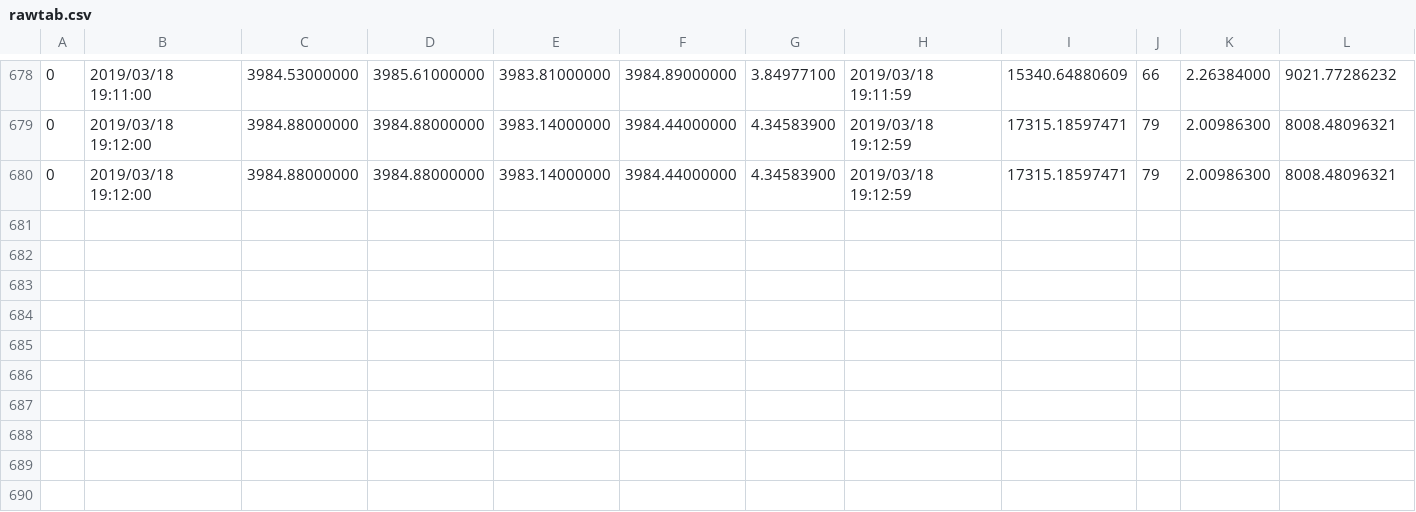
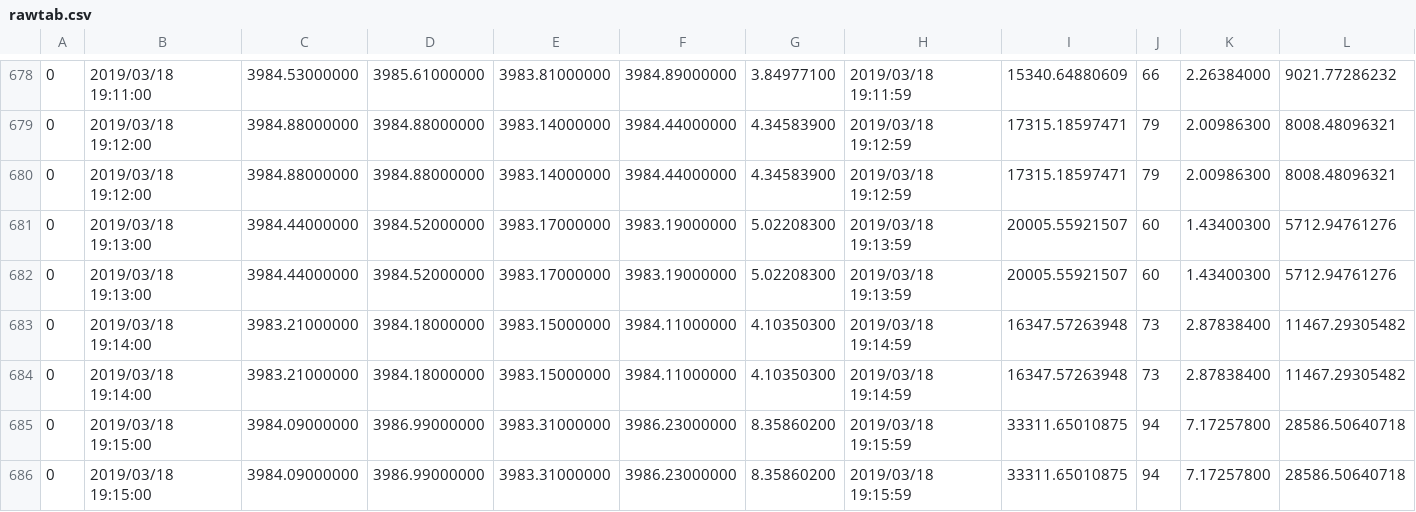
Before and after one commit to ProgrammingPete/ProtobotWebApp, a CSV file: ProtobotWebApp/rawtab.csv, drawn as a sheet; only a part is shown, gaps mark what is left out; the diff names each change by its address in the sheet, - before the commit and + after, or states it on an @@ line.

Commit message:
rawtab changes

```diff
--- a/ProtobotWebApp/rawtab.csv
+++ b/ProtobotWebApp/rawtab.csv
+row 681: 0 | 2019/03/18 19:13:00 | 3984.44000000 | 3984.52000000 | 3983.17000000 | 3983.19000000 | 5.02208300 | 2019/03/18 19:13:59 | 20005.55921507 | 60 | 1.43400300 | 5712.94761276
+row 682: 0 | 2019/03/18 19:13:00 | 3984.44000000 | 3984.52000000 | 3983.17000000 | 3983.19000000 | 5.02208300 | 2019/03/18 19:13:59 | 20005.55921507 | 60 | 1.43400300 | 5712.94761276
+row 683: 0 | 2019/03/18 19:14:00 | 3983.21000000 | 3984.18000000 | 3983.15000000 | 3984.11000000 | 4.10350300 | 2019/03/18 19:14:59 | 16347.57263948 | 73 | 2.87838400 | 11467.29305482
+row 684: 0 | 2019/03/18 19:14:00 | 3983.21000000 | 3984.18000000 | 3983.15000000 | 3984.11000000 | 4.10350300 | 2019/03/18 19:14:59 | 16347.57263948 | 73 | 2.87838400 | 11467.29305482
+row 685: 0 | 2019/03/18 19:15:00 | 3984.09000000 | 3986.99000000 | 3983.31000000 | 3986.23000000 | 8.35860200 | 2019/03/18 19:15:59 | 33311.65010875 | 94 | 7.17257800 | 28586.50640718
+row 686: 0 | 2019/03/18 19:15:00 | 3984.09000000 | 3986.99000000 | 3983.31000000 | 3986.23000000 | 8.35860200 | 2019/03/18 19:15:59 | 33311.65010875 | 94 | 7.17257800 | 28586.50640718
```
